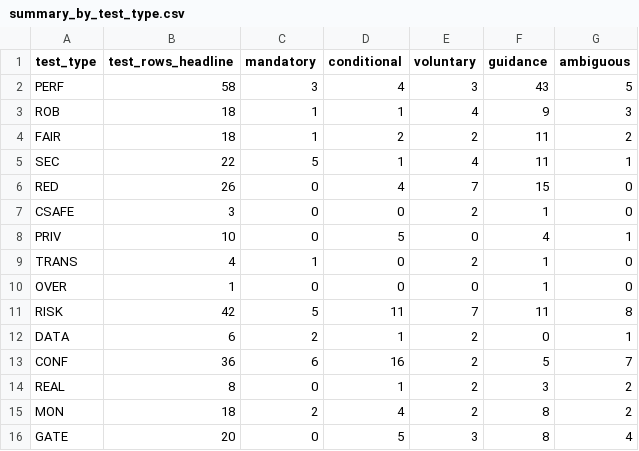
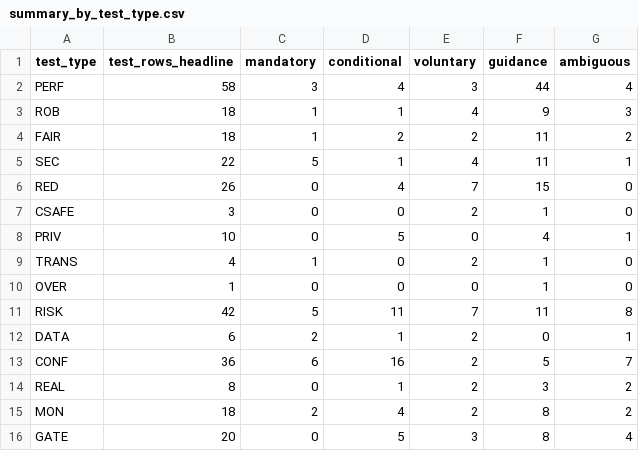
Before and after one commit to hudasol/ikhtibar, a CSV file: docs/summary_by_test_type.csv, drawn as a sheet.

```diff
--- a/docs/summary_by_test_type.csv
+++ b/docs/summary_by_test_type.csv
@@ -1,3 +1,3 @@
 test_type,test_rows_headline,mandatory,conditional,voluntary,guidance,ambiguous
-PERF,58,3,4,3,43,5
+PERF,58,3,4,3,44,4
 ROB,18,1,1,4,9,3
```
Also changed, not shown: docs/coverage_matrix.csv, docs/summary_by_family.csv, 10 other files.
